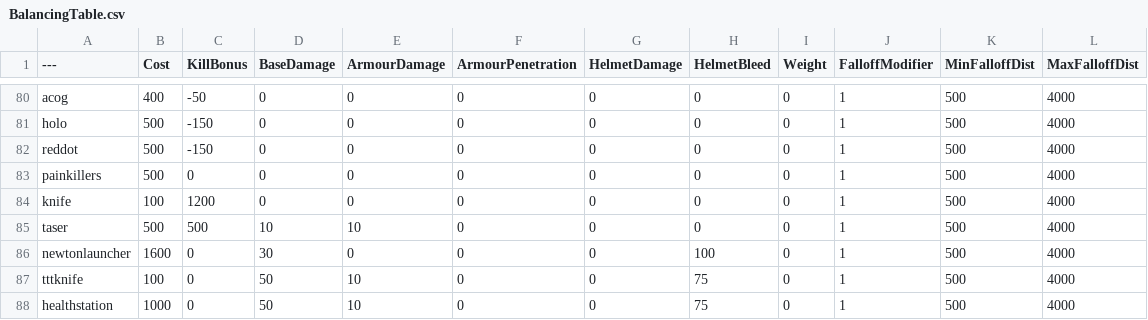
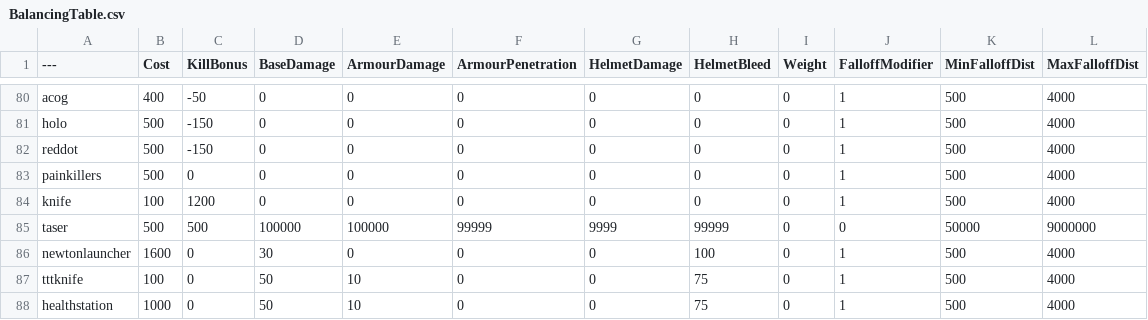
Before and after one commit to ERTisbest/BalancingTable, a CSV file: BalancingTable.csv, drawn as a sheet; only a part is shown, gaps mark what is left out.

Commit message:
Update BalancingTable.csv

```diff
--- a/BalancingTable.csv
+++ b/BalancingTable.csv
@@ -84,3 +84,3 @@ painkillers,500,0,0,0,0,0,0,0,1,500,4000
 knife,100,1200,0,0,0,0,0,0,1,500,4000
-taser,500,500,10,10,0,0,0,0,1,500,4000
+taser,500,500,100000,100000,99999,9999,99999,0,0,50000,9000000
 newtonlauncher,1600,0,30,0,0,0,100,0,1,500,4000
```
